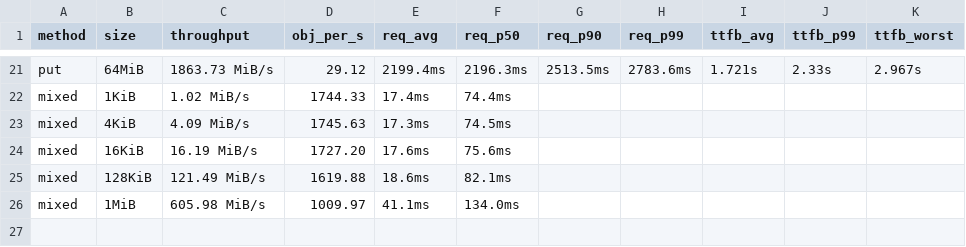
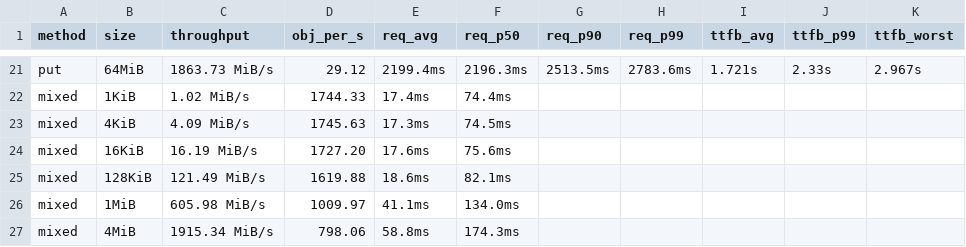
Before and after one commit to marshawcoco/rustfs, a TSV file: summary.tsv, drawn as a sheet; only a part is shown, gaps mark what is left out.

Commit message:
bench(i5-true-dynamic): Running (26/30 done: mixed 4MiB finished)

```diff
--- a/summary.tsv
+++ b/summary.tsv
@@ -26 +26,2 @@ mixed	128KiB	121.49 MiB/s	1619.88	18.6ms	82.1ms
 mixed	1MiB	605.98 MiB/s	1009.97	41.1ms	134.0ms
+mixed	4MiB	1915.34 MiB/s	798.06	58.8ms	174.3ms
```
Also changed, not shown: 5 other files.
